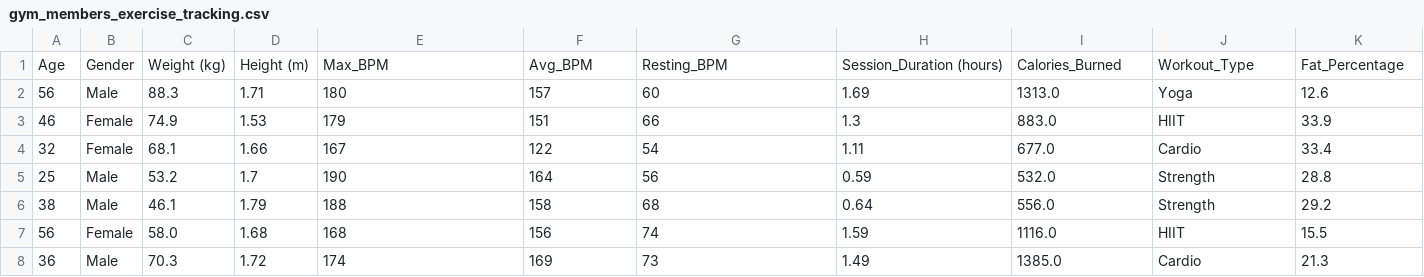
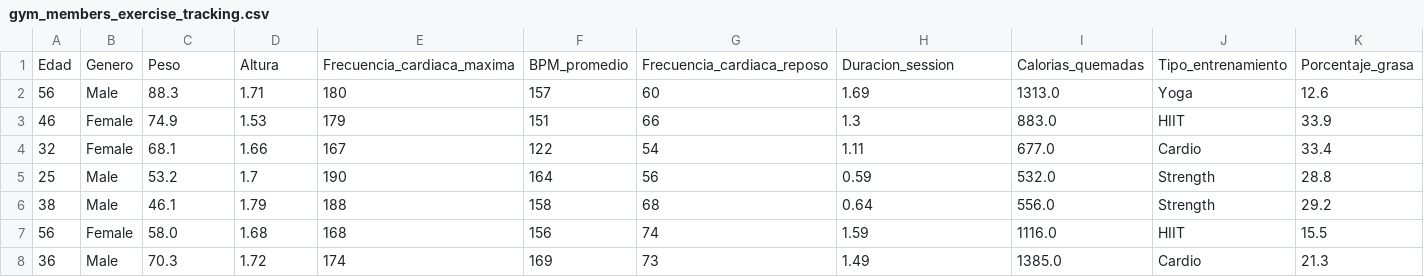
Before and after one commit to 2005c-h/EstadisticaInferencial2026A, a CSV file: Unidad02/gym_members/gym_members_exercise_tracking.csv, drawn as a sheet; only a part is shown; removed rows and columns are numbered as before the commit, all else as after; rows hold the shown columns only; the diff names each change by its address in the sheet, - before the commit and + after, or states it on an @@ line.

Commit message:
Update gym_members_exercise_tracking.csv

```diff
--- a/Unidad02/gym_members/gym_members_exercise_tracking.csv
+++ b/Unidad02/gym_members/gym_members_exercise_tracking.csv
-row 1: Age | Gender | Weight (kg) | Height (m) | Max_BPM | Avg_BPM | Resting_BPM | Session_Duration (hours) | Calories_Burned | Workout_Type | Fat_Percentage
+row 1: Edad | Genero | Peso | Altura | Frecuencia_cardiaca_maxima | BPM_promedio | Frecuencia_cardiaca_reposo | Duracion_session | Calorias_quemadas | Tipo_entrenamiento | Porcentaje_grasa
```
